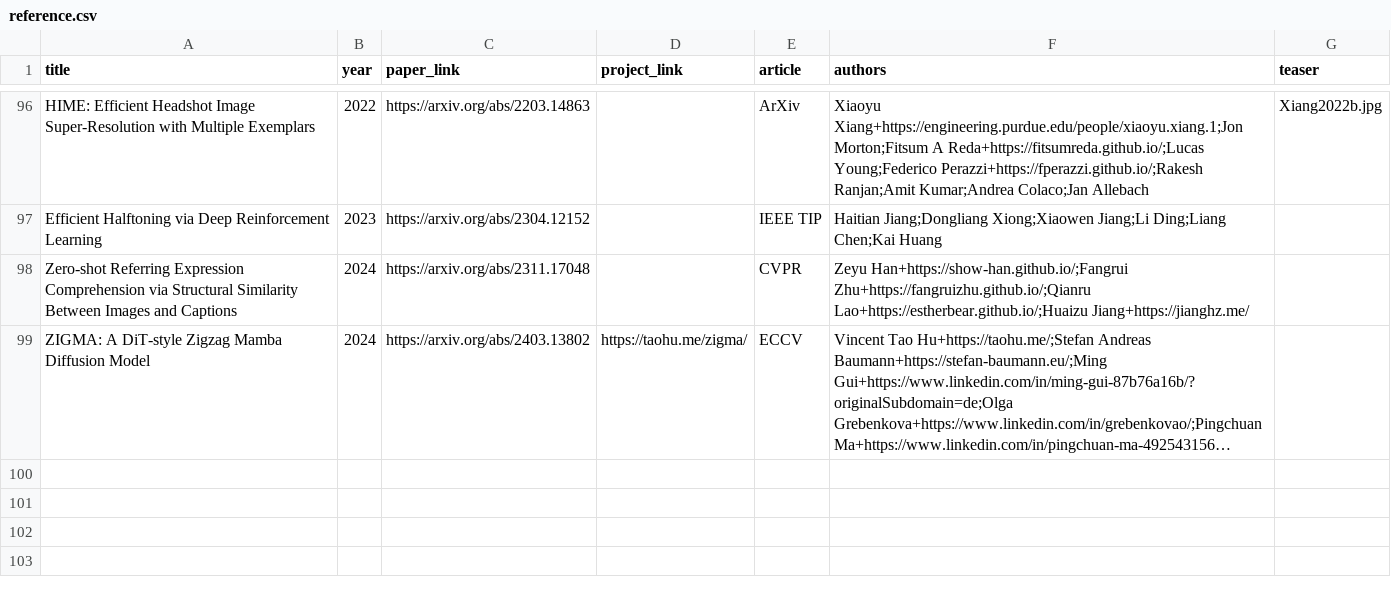
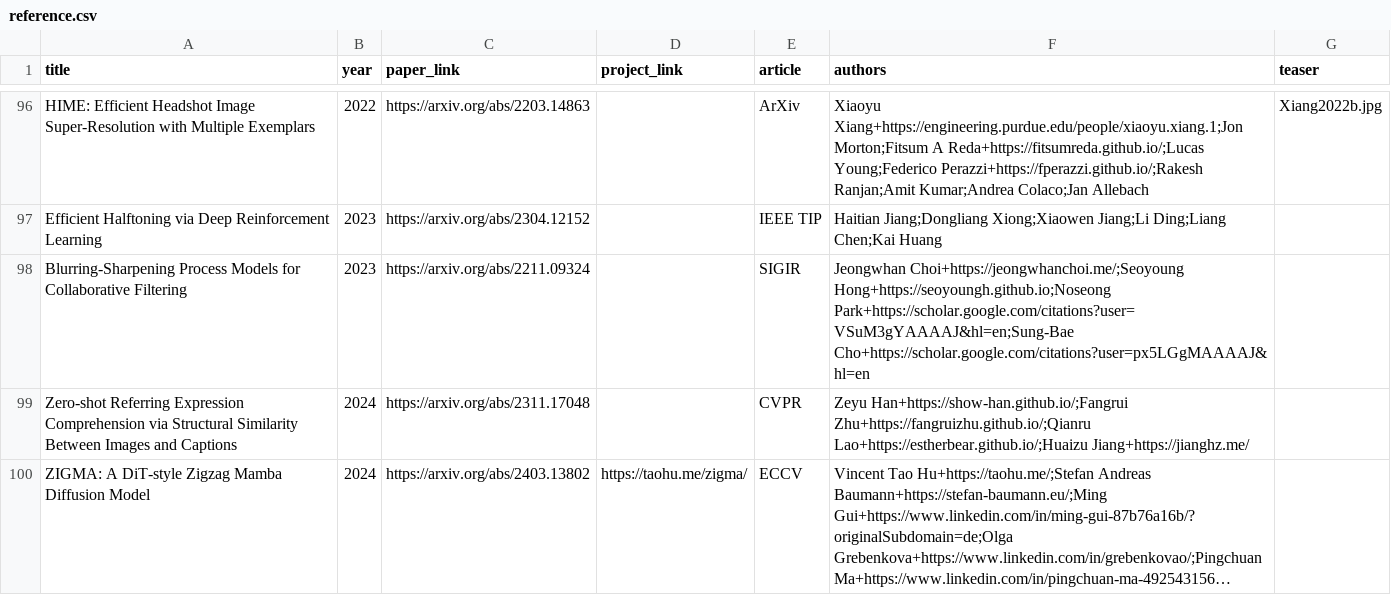
Before and after one commit to junyanz/CatPapers, a CSV file: data/reference.csv, drawn as a sheet; only a part is shown, gaps mark what is left out; long unchanged cells end in …; the diff names each change by its address in the sheet, - before the commit and + after, or states it on an @@ line.

Commit message:
add Choi2023

```diff
--- a/data/reference.csv
+++ b/data/reference.csv
+row 98: Blurring-Sharpening Process Models for Collaborative Filtering | 2023 | https://arxiv.org/abs/2211.09324 |  | SIGIR | Jeongwhan Choi+https://jeongwhanchoi.me/;Seoyoung Hong+https://seoyoungh.github.io;Noseong Park+https://scholar.google.com/citations?user=VSuM3gYAAAAJ&hl=en;Sung-Bae Cho+https://scholar.google.com/citations?user=px5LGgMAAAAJ&hl=en
```
Also changed, not shown: 3 other files.
